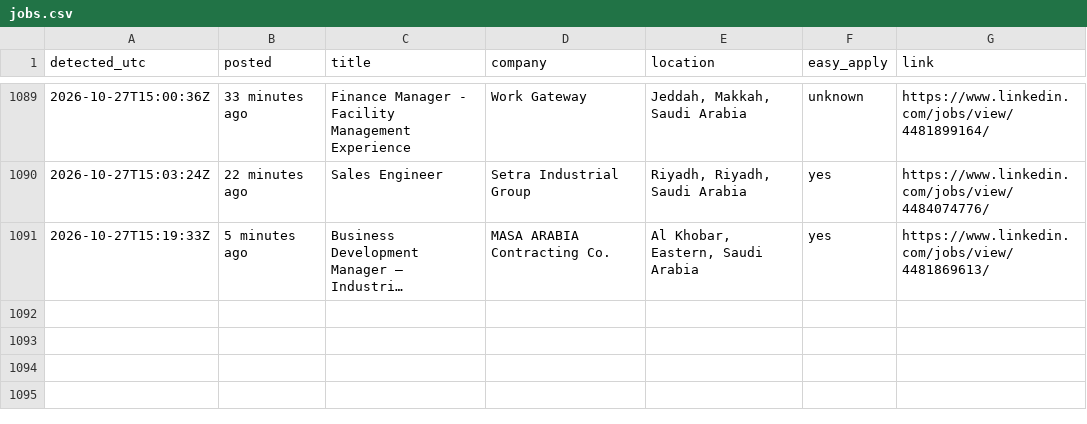
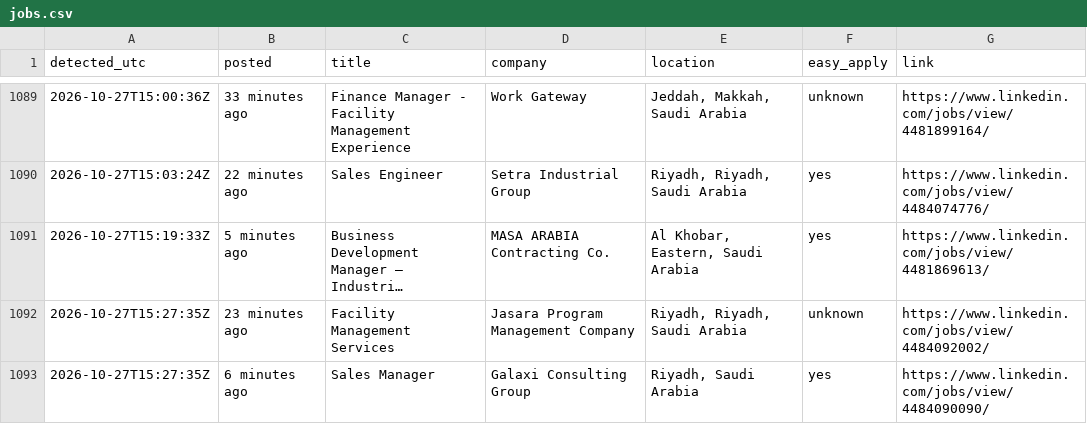
Before and after one commit to Refaatahmed47/linkedin-job-alert, a CSV file: jobs.csv, drawn as a sheet; only a part is shown, gaps mark what is left out; long unchanged cells end in …; the diff names each change by its address in the sheet, - before the commit and + after, or states it on an @@ line.

```diff
--- a/jobs.csv
+++ b/jobs.csv
+row 1092: 2026-10-27T15:27:35Z | 23 minutes ago | Facility Management Services | Jasara Program Management Company | Riyadh, Riyadh, Saudi Arabia | unknown | https://www.linkedin.com/jobs/view/4484092002/
+row 1093: 2026-10-27T15:27:35Z | 6 minutes ago | Sales Manager | Galaxi Consulting Group | Riyadh, Saudi Arabia | yes | https://www.linkedin.com/jobs/view/4484090090/
```
Also changed, not shown: 2 other files.
